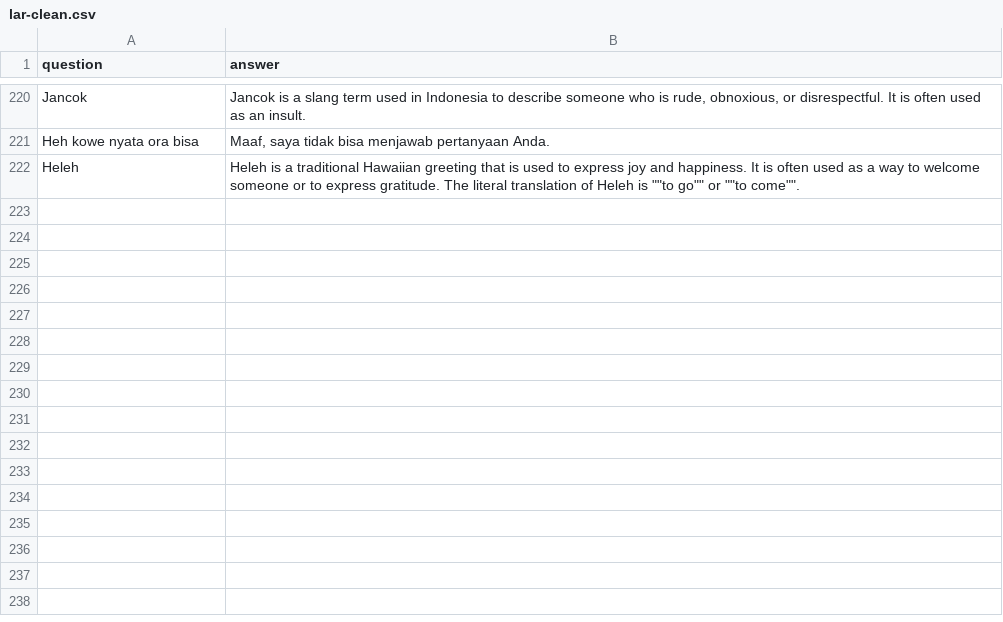
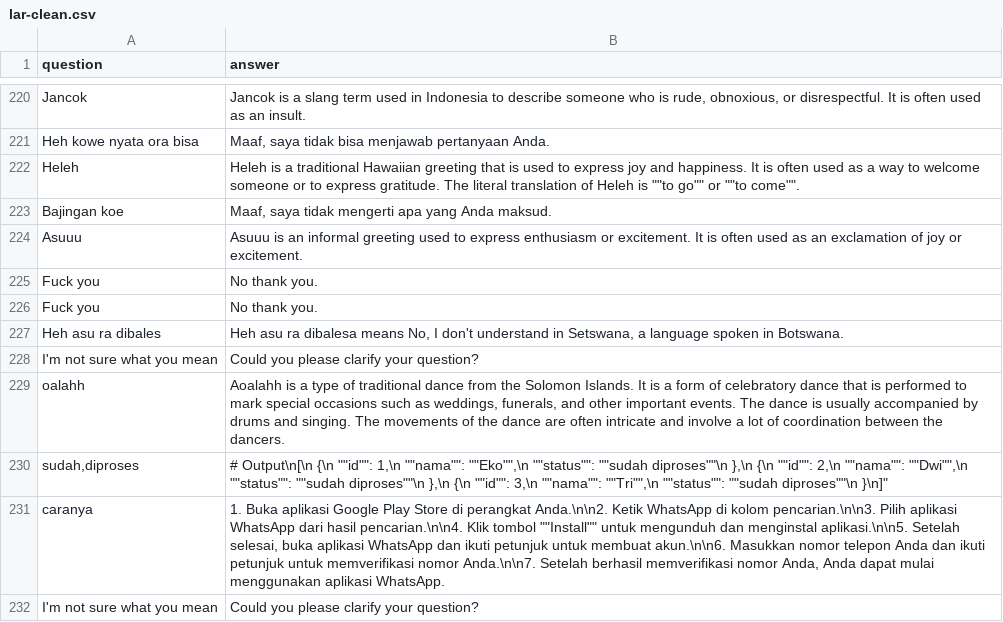
Before and after one commit to anakilang-ai/clean-dan-validasi-data, a CSV file: dataset/gilar-dataset/lar-clean.csv, drawn as a sheet; only a part is shown, gaps mark what is left out.

Commit message:
clean

```diff
--- a/dataset/gilar-dataset/lar-clean.csv
+++ b/dataset/gilar-dataset/lar-clean.csv
@@ -230 +230,11 @@ Heh kowe nyata ora bisa|Maaf, saya tidak bisa menjawab pertanyaan Anda.
 Heleh|Heleh is a traditional Hawaiian greeting that is used to express joy and happiness. It is often used as a way to welcome someone or to express gratitude. The literal translation of Heleh is ""to go"" or ""to come"".
+Bajingan koe|Maaf, saya tidak mengerti apa yang Anda maksud.
+Asuuu|Asuuu is an informal greeting used to express enthusiasm or excitement. It is often used as an exclamation of joy or excitement.
+Fuck you|No thank you.
+Fuck you|No thank you.
+Heh asu ra dibales|Heh asu ra dibalesa means No, I don't understand in Setswana, a language spoken in Botswana.
+I'm not sure what you mean|Could you please clarify your question?
+oalahh|Aoalahh is a type of traditional dance from the Solomon Islands. It is a form of celebratory dance that is performed to mark special occasions such as weddings, funerals, and other important events. The dance is usually accompanied by drums and singing. The movements of the dance are often intricate and involve a lot of coordination between the dancers.
+sudah,diproses|# Output\n[\n  {\n    ""id"": 1,\n    ""nama"": ""Eko"",\n    ""status"": ""sudah diproses""\n  },\n  {\n    ""id"": 2,\n    ""nama"": ""Dwi"",\n    ""status"": ""sudah diproses""\n  },\n  {\n    ""id"": 3,\n    ""nama"": ""Tri"",\n    ""status"": ""sudah diproses""\n  }\n]"
+caranya|1. Buka aplikasi Google Play Store di perangkat Anda.\n\n2. Ketik WhatsApp di kolom pencarian.\n\n3. Pilih aplikasi WhatsApp dari hasil pencarian.\n\n4. Klik tombol ""Install"" untuk mengunduh dan menginstal aplikasi.\n\n5. Setelah selesai, buka aplikasi WhatsApp dan ikuti petunjuk untuk membuat akun.\n\n6. Masukkan nomor telepon Anda dan ikuti petunjuk untuk memverifikasi nomor Anda.\n\n7. Setelah berhasil memverifikasi nomor Anda, Anda dapat mulai menggunakan aplikasi WhatsApp.
+I'm not sure what you mean|Could you please clarify your question?
```
